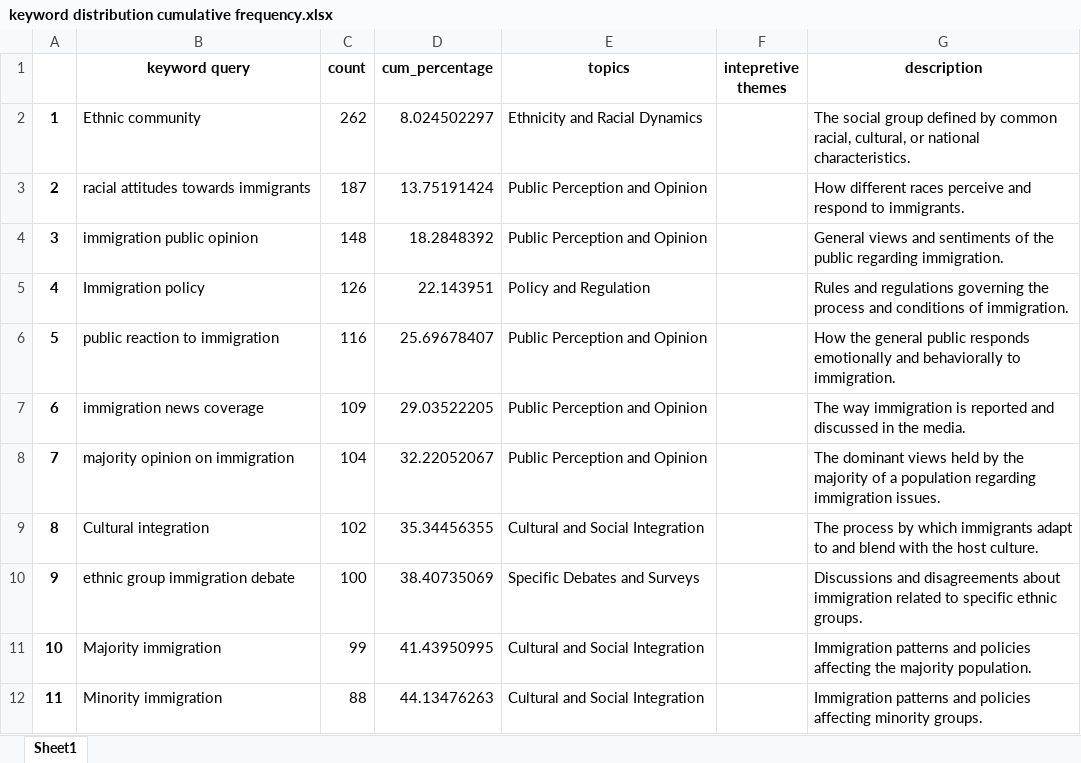
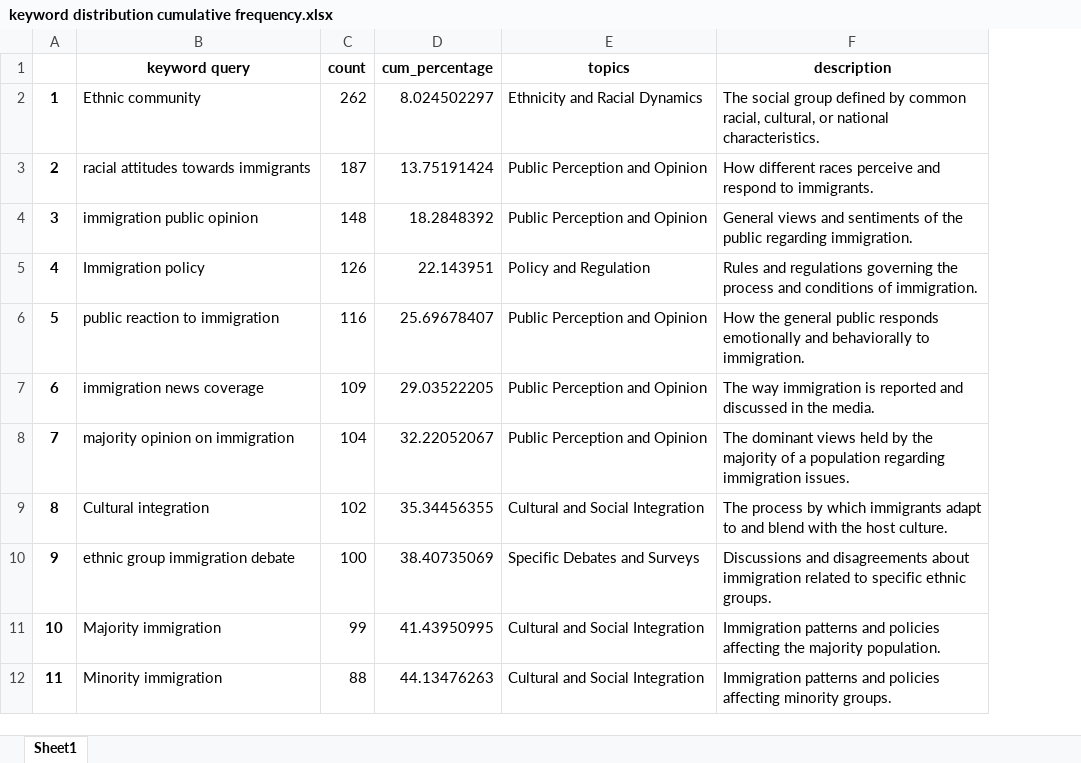
Before and after one commit to dreji18/Societal_Atttudes_Immigration, an Excel workbook: keyword distribution cumulative frequency.xlsx, sheet Sheet1, drawn as a sheet; only a part is shown; values as stored, in another font and other column widths than the file's, no borders; the diff names each change by its address in the sheet, - before the commit and + after, or states it on an @@ line.

Commit message:
Add files via upload

```diff
--- a/keyword distribution cumulative frequency.xlsx (sheet Sheet1)
+++ b/keyword distribution cumulative frequency.xlsx (sheet Sheet1)
-column F (intepretive themes), empty
```
